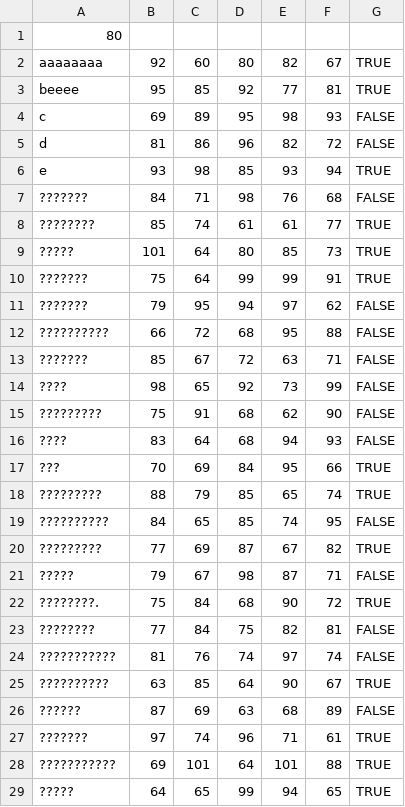
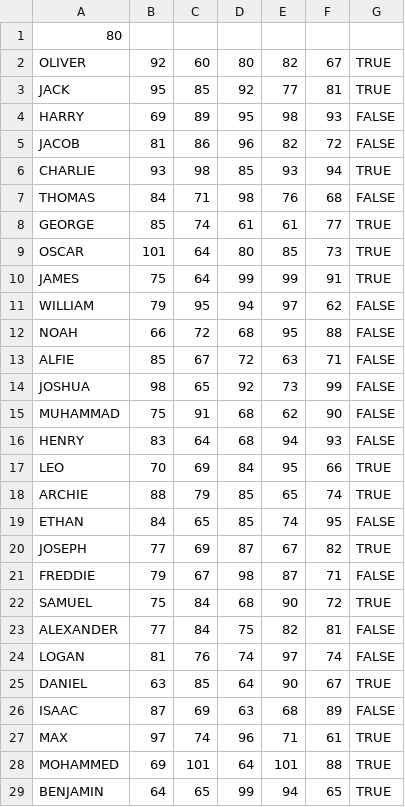
Before and after one commit to SO1T/C-, a CSV file: op/op/students.csv, drawn as a sheet; only a part is shown; the diff covers the shown part only.

```diff
--- a/op/op/students.csv
+++ b/op/op/students.csv
@@ -1,29 +1,29 @@
 80
-aaaaaaaa,92,60,80,82,67,TRUE
-beeee,95,85,92,77,81,TRUE
-c,69,89,95,98,93,FALSE
-d,81,86,96,82,72,FALSE
-e,93,98,85,93,94,TRUE
-???????,84,71,98,76,68,FALSE
-????????,85,74,61,61,77,TRUE
-?????,101,64,80,85,73,TRUE
-???????,75,64,99,99,91,TRUE
-???????,79,95,94,97,62,FALSE
-??????????,66,72,68,95,88,FALSE
-???????,85,67,72,63,71,FALSE
-????,98,65,92,73,99,FALSE
-?????????,75,91,68,62,90,FALSE
-????,83,64,68,94,93,FALSE
-???,70,69,84,95,66,TRUE
-?????????,88,79,85,65,74,TRUE
-??????????,84,65,85,74,95,FALSE
-?????????,77,69,87,67,82,TRUE
-?????,79,67,98,87,71,FALSE
-????????.,75,84,68,90,72,TRUE
-????????,77,84,75,82,81,FALSE
-???????????,81,76,74,97,74,FALSE
-??????????,63,85,64,90,67,TRUE
-??????,87,69,63,68,89,FALSE
-???????,97,74,96,71,61,TRUE
-???????????,69,101,64,101,88,TRUE
-?????,64,65,99,94,65,TRUE
+OLIVER,92,60,80,82,67,TRUE
+JACK,95,85,92,77,81,TRUE
+HARRY,69,89,95,98,93,FALSE
+JACOB,81,86,96,82,72,FALSE
+CHARLIE,93,98,85,93,94,TRUE
+THOMAS,84,71,98,76,68,FALSE
+GEORGE,85,74,61,61,77,TRUE
+OSCAR,101,64,80,85,73,TRUE
+JAMES,75,64,99,99,91,TRUE
+WILLIAM,79,95,94,97,62,FALSE
+NOAH,66,72,68,95,88,FALSE
+ALFIE,85,67,72,63,71,FALSE
+JOSHUA,98,65,92,73,99,FALSE
+MUHAMMAD,75,91,68,62,90,FALSE
+HENRY,83,64,68,94,93,FALSE
+LEO,70,69,84,95,66,TRUE
+ARCHIE,88,79,85,65,74,TRUE
+ETHAN,84,65,85,74,95,FALSE
+JOSEPH,77,69,87,67,82,TRUE
+FREDDIE,79,67,98,87,71,FALSE
+SAMUEL,75,84,68,90,72,TRUE
+ALEXANDER,77,84,75,82,81,FALSE
+LOGAN,81,76,74,97,74,FALSE
+DANIEL,63,85,64,90,67,TRUE
+ISAAC,87,69,63,68,89,FALSE
+MAX,97,74,96,71,61,TRUE
+MOHAMMED,69,101,64,101,88,TRUE
+BENJAMIN,64,65,99,94,65,TRUE
```
Also changed, not shown: 51 edited cells elsewhere in this file, 3 other files.
